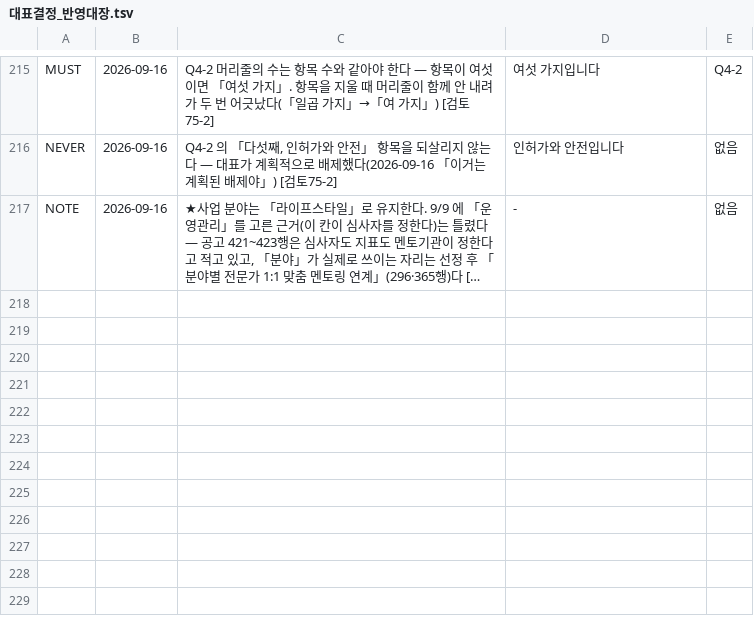
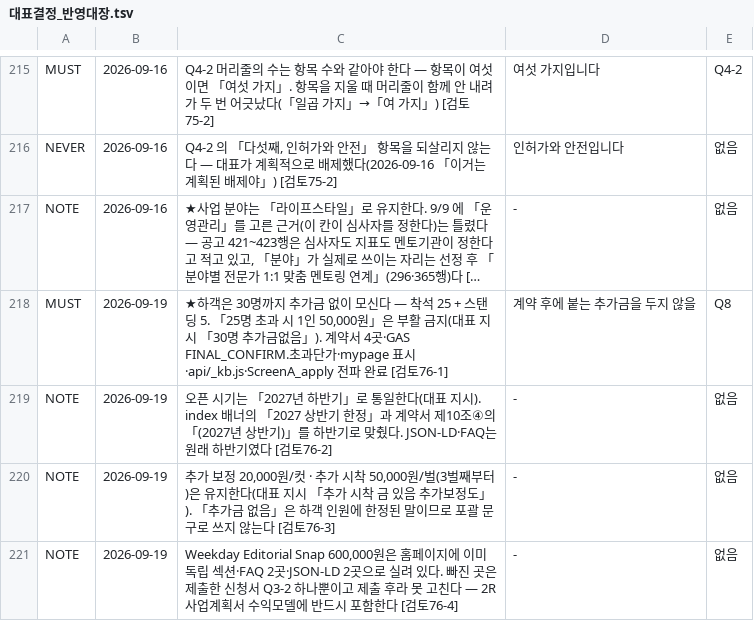
Before and after one commit to gtrddrt7706-cpu/momentedit-site, a TSV file: docs/국가지원금/대표결정_반영대장.tsv, drawn as a sheet; only a part is shown, gaps mark what is left out; long unchanged cells end in …; the diff names each change by its address in the sheet, - before the commit and + after, or states it on an @@ line.

```diff
--- a/docs/국가지원금/대표결정_반영대장.tsv
+++ b/docs/국가지원금/대표결정_반영대장.tsv
+row 218: MUST | 2026-09-19 | ★하객은 30명까지 추가금 없이 모신다 — 착석 25 + 스탠딩 5. 「25명 초과 시 1인 50,000원」은 부활 금지(대표 지시 「30명 추가금없음」). 계약서 4곳·GAS FINAL_CONFIRM.초과단가·mypage 표시·api/_kb.js·ScreenA_apply 전파 완료 [검토76-1] | 계약 후에 붙는 추가금을 두지 않을 | Q8
+row 219: NOTE | 2026-09-19 | 오픈 시기는 「2027년 하반기」로 통일한다(대표 지시). index 배너의 「2027 상반기 한정」과 계약서 제10조④의 「(2027년 상반기)」를 하반기로 맞췄다. JSON-LD·FAQ는 원래 하반기였다 [검토76-2] | - | 없음
+row 220: NOTE | 2026-09-19 | 추가 보정 20,000원/컷 · 추가 시착 50,000원/벌(3벌째부터)은 유지한다(대표 지시 「추가 시착 금 있음 추가보정도」). 「추가금 없음」은 하객 인원에 한정된 말이므로 포괄 문구로 쓰지 않는다 [검토76-3] | - | 없음
+row 221: NOTE | 2026-09-19 | Weekday Editorial Snap 600,000원은 홈페이지에 이미 독립 섹션·FAQ 2곳·JSON-LD 2곳으로 실려 있다. 빠진 곳은 제출한 신청서 Q3-2 하나뿐이고 제출 후라 못 고친다 — 2R 사업계획서 수익모델에 반드시 포함한다 [검토76-4] | - | 없음
```
Also changed, not shown: 9 other files.
